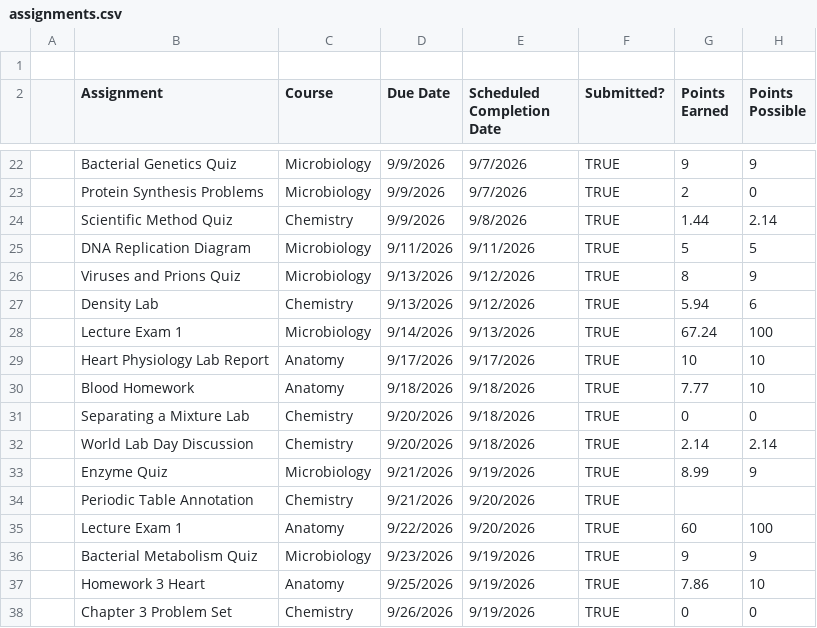
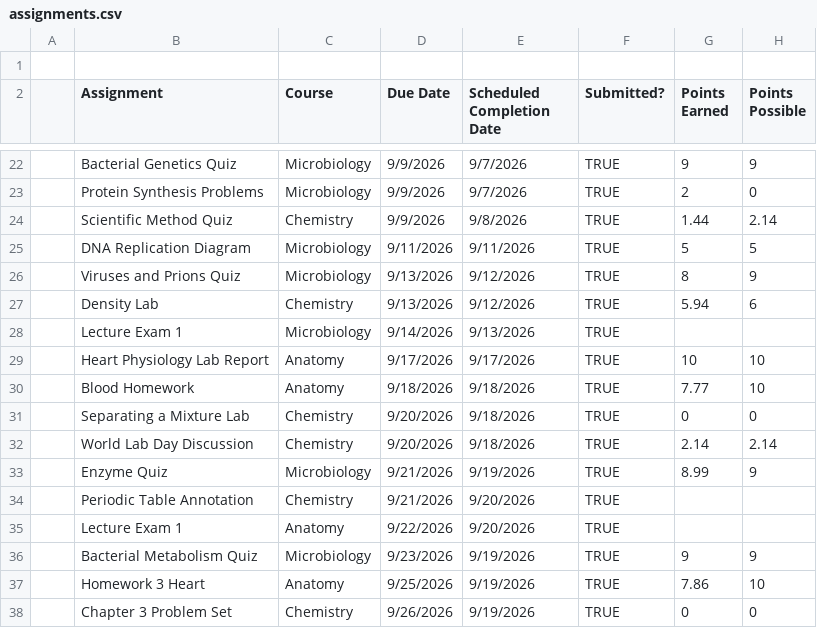
Before and after one commit to livsloffer/Assignment-Tracker, a CSV file: assignments.csv, drawn as a sheet; only a part is shown, gaps mark what is left out.

```diff
--- a/assignments.csv
+++ b/assignments.csv
@@ -27,3 +27,3 @@
 ,Density Lab,Chemistry,9/13/2026,9/12/2026,TRUE,5.94,6
-,Lecture Exam 1,Microbiology,9/14/2026,9/13/2026,TRUE,67.24,100
+,Lecture Exam 1,Microbiology,9/14/2026,9/13/2026,TRUE,,
 ,Heart Physiology Lab Report,Anatomy,9/17/2026,9/17/2026,TRUE,10,10
@@ -34,3 +34,3 @@
 ,Periodic Table Annotation,Chemistry,9/21/2026,9/20/2026,TRUE,,
-,Lecture Exam 1,Anatomy,9/22/2026,9/20/2026,TRUE,60,100
+,Lecture Exam 1,Anatomy,9/22/2026,9/20/2026,TRUE,,
 ,Bacterial Metabolism Quiz,Microbiology,9/23/2026,9/19/2026,TRUE,9,9
```
